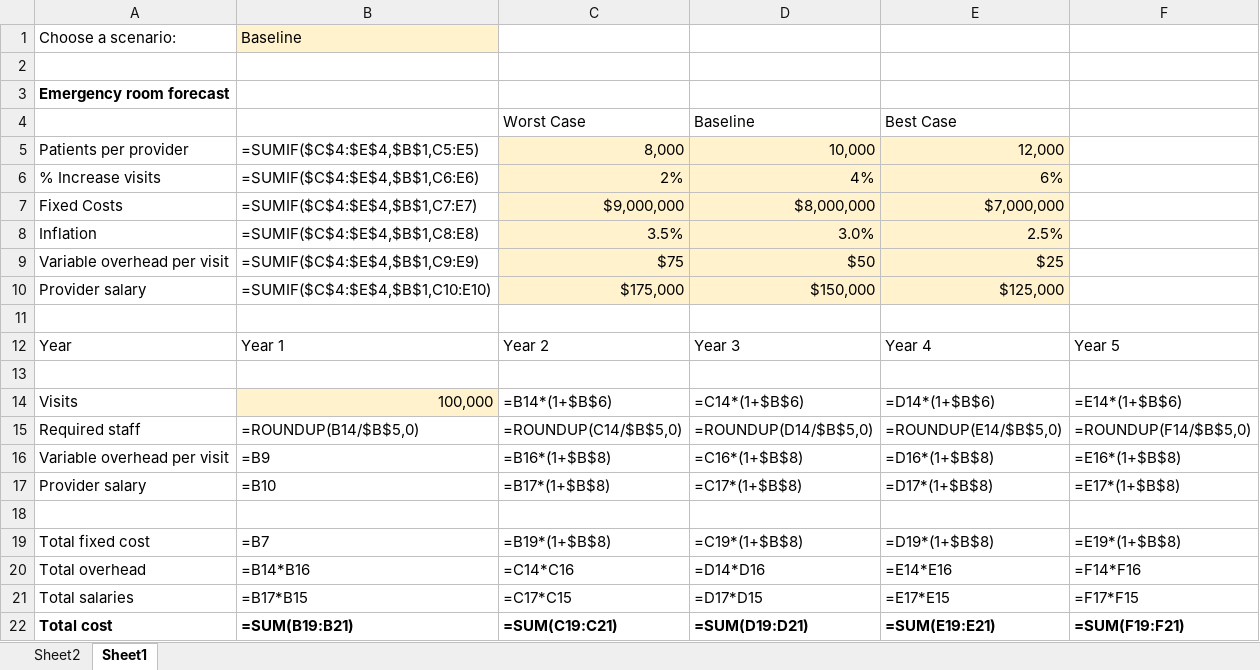
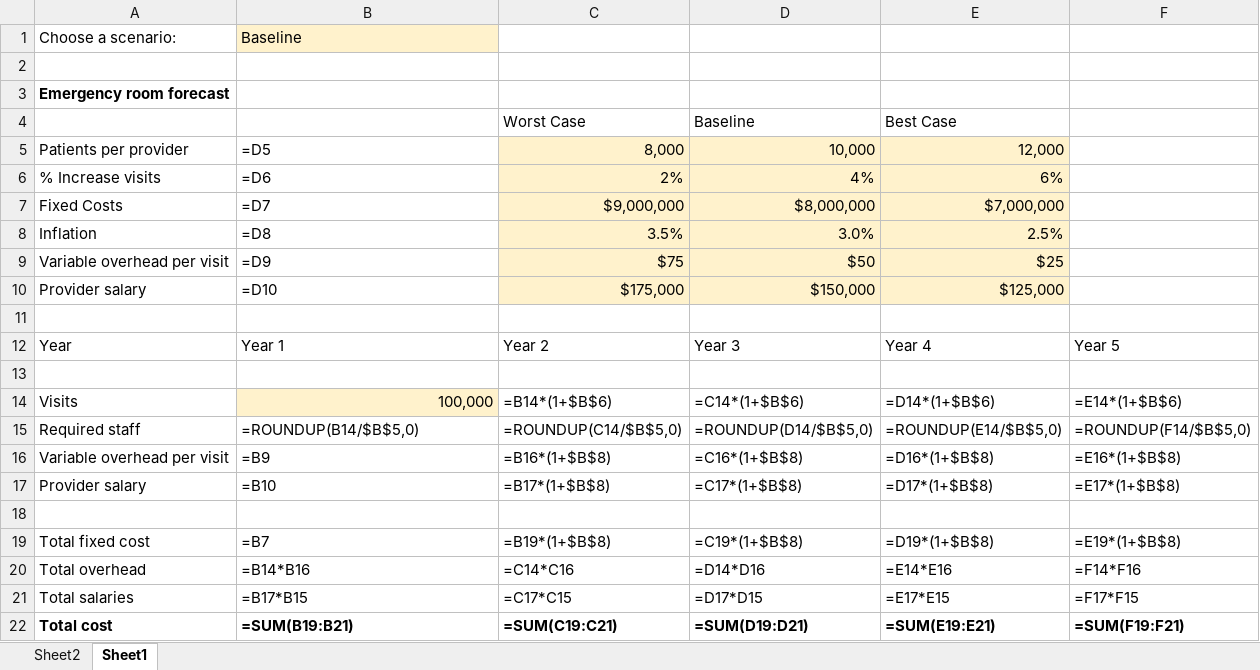
Before and after one commit to Thinkful-Ed/data-analytics-lectures, an Excel workbook: week-2/Exercises/2-5-A-data-validation/data-validation-demo.xlsx, sheet Sheet1, drawn as a sheet; values as stored, in another font and other column widths than the file's, no borders; formulas are shown in place of their values; charts and pictures not drawn; the diff names each change by its address in the sheet, - before the commit and + after, or states it on an @@ line.

```diff
--- a/week-2/Exercises/2-5-A-data-validation/data-validation-demo.xlsx (sheet Sheet1)
+++ b/week-2/Exercises/2-5-A-data-validation/data-validation-demo.xlsx (sheet Sheet1)
-B5: =SUMIF($C$4:$E$4,$B$1,C5:E5)
+B5: =D5
-B6: =SUMIF($C$4:$E$4,$B$1,C6:E6)
+B6: =D6
-B7: =SUMIF($C$4:$E$4,$B$1,C7:E7)
+B7: =D7
-B8: =SUMIF($C$4:$E$4,$B$1,C8:E8)
+B8: =D8
-B9: =SUMIF($C$4:$E$4,$B$1,C9:E9)
+B9: =D9
-B10: =SUMIF($C$4:$E$4,$B$1,C10:E10)
+B10: =D10
```
Also changed, not shown: charts or pictures, week-2/Exercises/2-3-B-checking-data-quality/data-quality-demo.xlsx, week-2/Solutions/2-5-A-data-validation/data-validation-at-starbucks-solution.xlsx, 7 other files.
